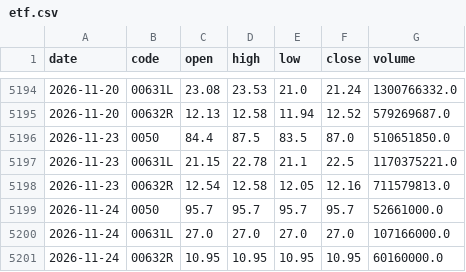
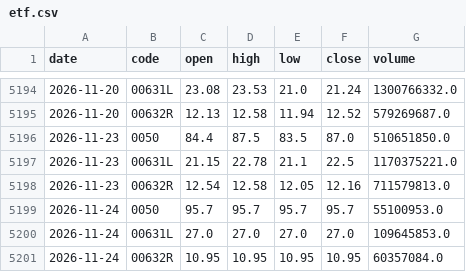
Before and after one commit to DingTingdong/surge-data, a CSV file: data/etf.csv, drawn as a sheet; only a part is shown, gaps mark what is left out.

```diff
--- a/data/etf.csv
+++ b/data/etf.csv
@@ -5198,4 +5198,4 @@ date,code,open,high,low,close,volume
 2026-11-23,00632R,12.54,12.58,12.05,12.16,711579813.0
-2026-11-24,0050,95.7,95.7,95.7,95.7,52661000.0
-2026-11-24,00631L,27.0,27.0,27.0,27.0,107166000.0
-2026-11-24,00632R,10.95,10.95,10.95,10.95,60160000.0
+2026-11-24,0050,95.7,95.7,95.7,95.7,55100953.0
+2026-11-24,00631L,27.0,27.0,27.0,27.0,109645853.0
+2026-11-24,00632R,10.95,10.95,10.95,10.95,60357084.0
```
Also changed, not shown: 4 other files.
